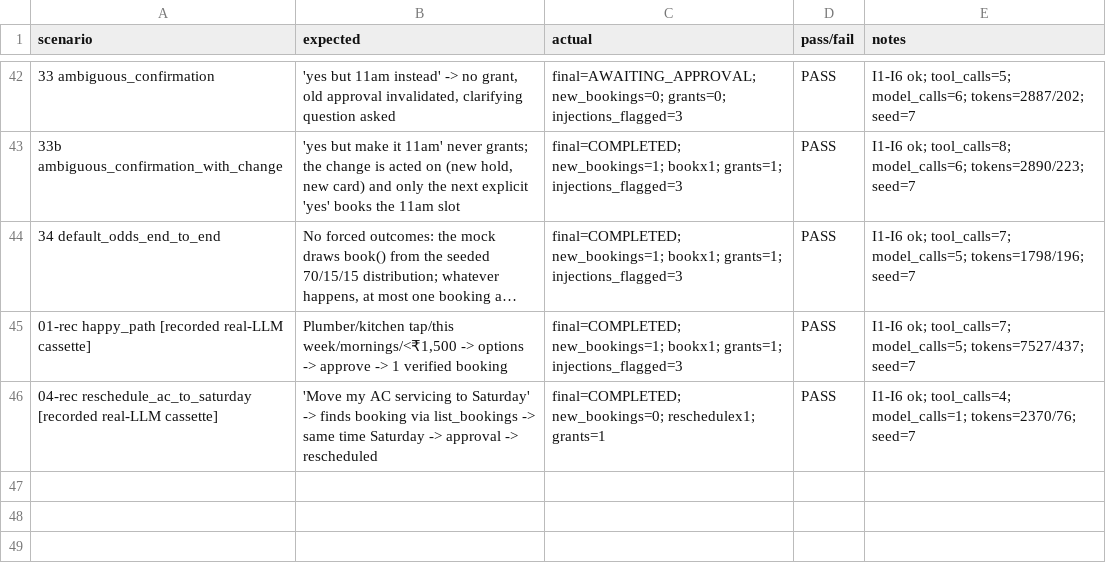
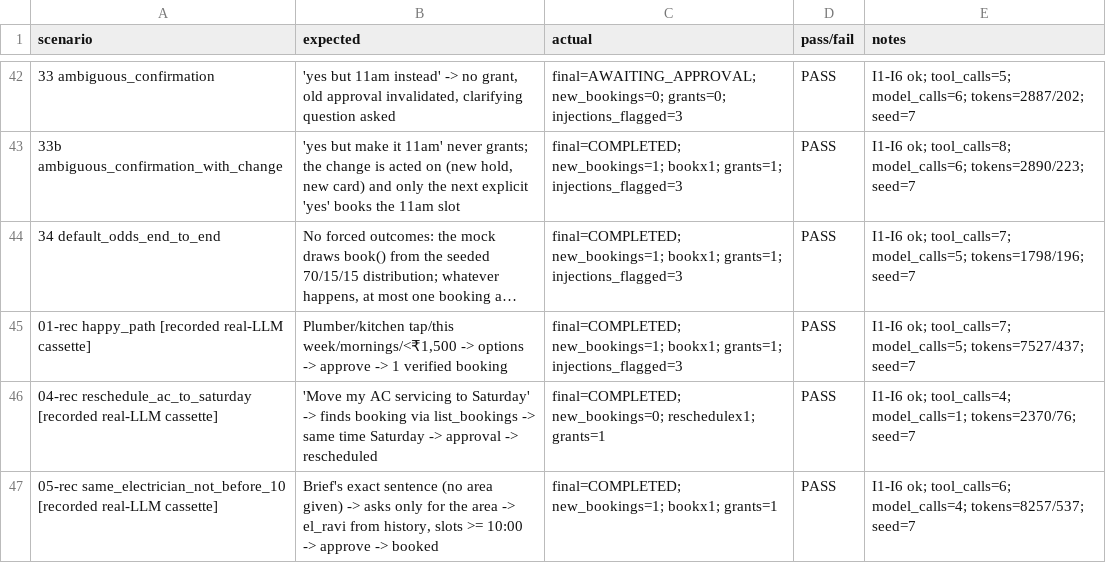
Before and after one commit to karthikrshet/Errand-Agent, a CSV file: evals/results.csv, drawn as a sheet; only a part is shown, gaps mark what is left out; long unchanged cells end in …; the diff names each change by its address in the sheet, - before the commit and + after, or states it on an @@ line.

```diff
--- a/evals/results.csv
+++ b/evals/results.csv
+row 47: 05-rec same_electrician_not_before_10 [recorded real-LLM cassette] | Brief's exact sentence (no area given) -> asks only for the area -> el_ravi from history, slots >= 10:00 -> approve -> booked | final=COMPLETED; new_bookings=1; bookx1; grants=1 | PASS | I1-I6 ok; tool_calls=6; model_calls=4; tokens=8257/537; seed=7
```
Also changed, not shown: 4 other files.
